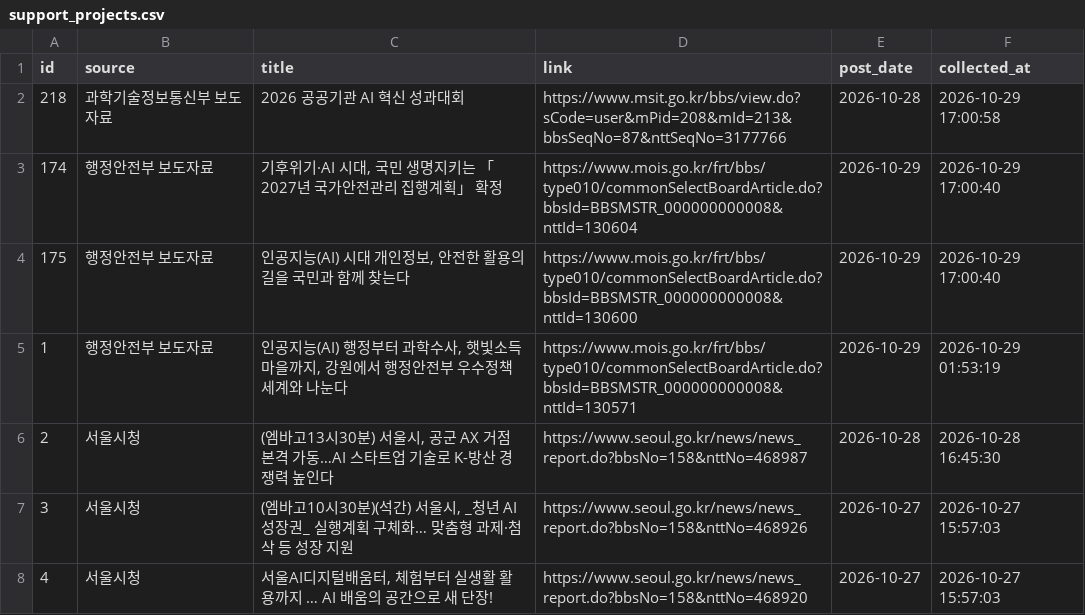
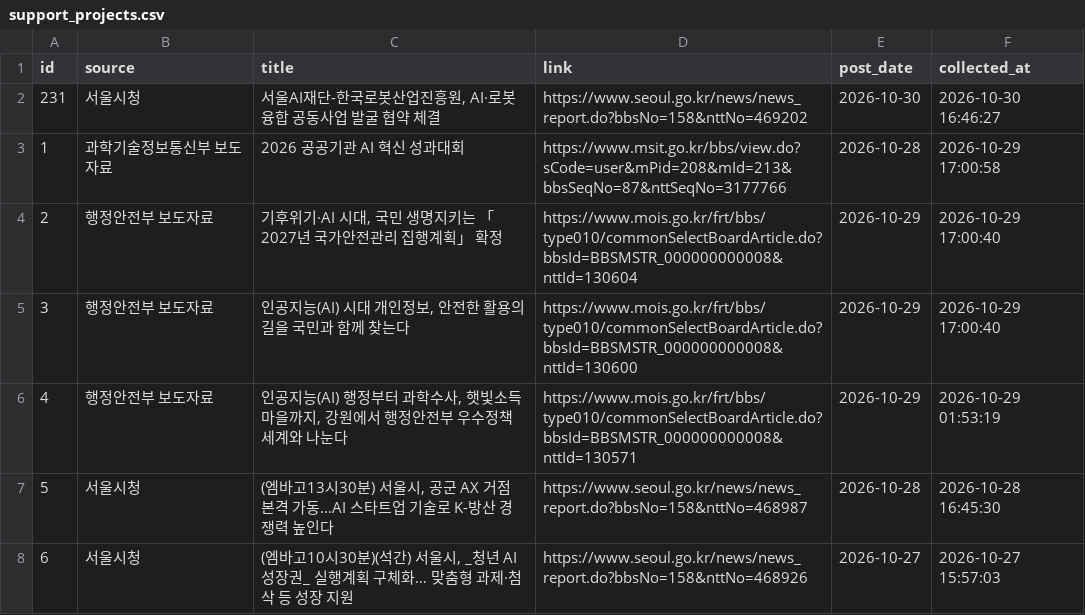
Before and after one commit to dynamicalequilibrium-source/monitor2, a CSV file: data/support_projects.csv, drawn as a sheet; only a part is shown; the shorter side is filled out with more unchanged rows; addresses are those after the commit; the diff names each change by its address in the sheet, - before the commit and + after, or states it on an @@ line.

```diff
--- a/data/support_projects.csv
+++ b/data/support_projects.csv
+row 2: 231 | 서울시청 | 서울AI재단-한국로봇산업진흥원, AI·로봇 융합 공동사업 발굴 협약 체결 | https://www.seoul.go.kr/news/news_report.do?bbsNo=158&nttNo=469202 | 2026-10-30 | 2026-10-30 16:46:27
@@ column A (id) renumbered from row 3 down @@
```
